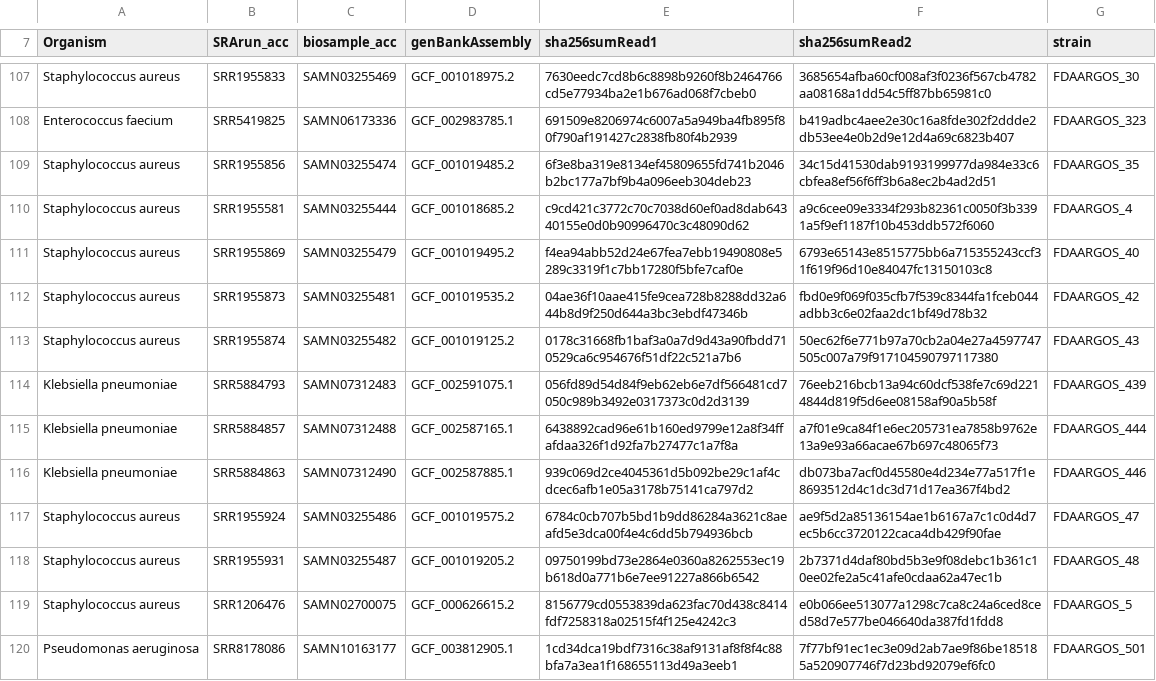
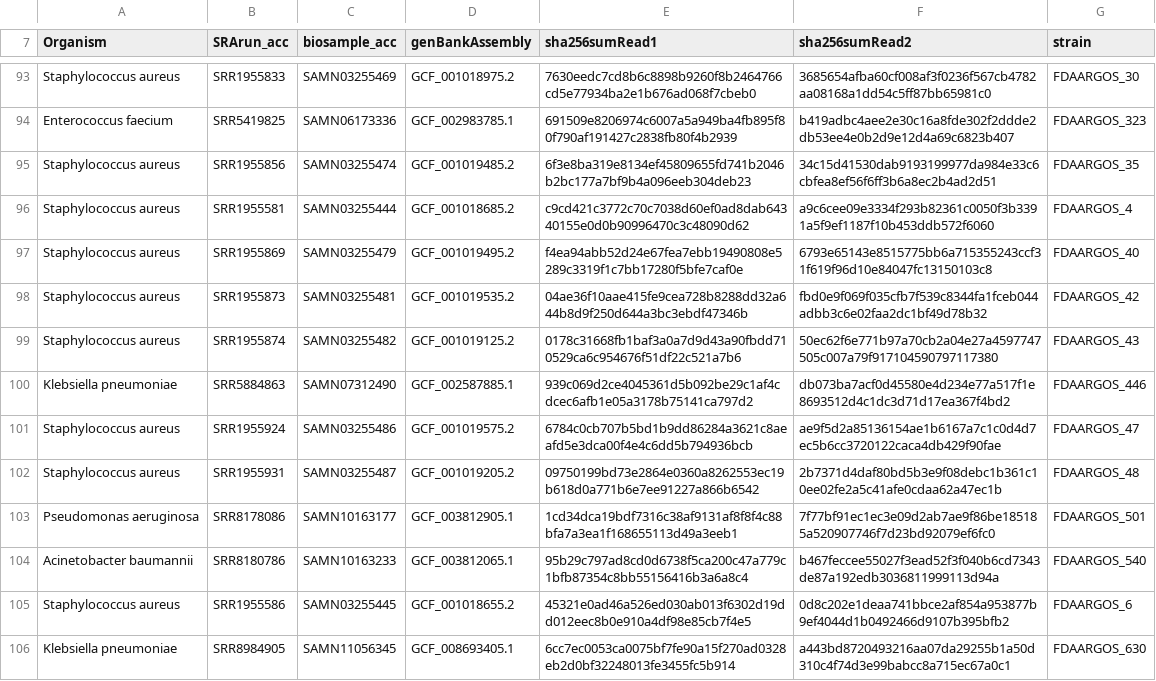
Before and after one commit to ncezid-biome/datasets, a TSV file: datasets/eskape-amr.tsv, drawn as a sheet; only a part is shown, gaps mark what is left out; the shorter side is filled out with more unchanged rows; the diff covers the shown part only.

```diff
--- a/datasets/eskape-amr.tsv
+++ b/datasets/eskape-amr.tsv
@@ -113,4 +99,2 @@ Staphylococcus aureus	SRR1955873	SAMN03255481	GCF_001019535.2	04ae36f10aae415fe9
 Staphylococcus aureus	SRR1955874	SAMN03255482	GCF_001019125.2	0178c31668fb1baf3a0a7d9d43a90fbdd710529ca6c954676f51df22c521a7b6	50ec62f6e771b97a70cb2a04e27a4597747505c007a79f917104590797117380	FDAARGOS_43	
-Klebsiella pneumoniae	SRR5884793	SAMN07312483	GCF_002591075.1	056fd89d54d84f9eb62eb6e7df566481cd7050c989b3492e0317373c0d2d3139	76eeb216bcb13a94c60dcf538fe7c69d2214844d819f5d6ee08158af90a5b58f	FDAARGOS_439	
-Klebsiella pneumoniae	SRR5884857	SAMN07312488	GCF_002587165.1	6438892cad96e61b160ed9799e12a8f34ffafdaa326f1d92fa7b27477c1a7f8a	a7f01e9ca84f1e6ec205731ea7858b9762e13a9e93a66acae67b697c48065f73	FDAARGOS_444	
 Klebsiella pneumoniae	SRR5884863	SAMN07312490	GCF_002587885.1	939c069d2ce4045361d5b092be29c1af4cdcec6afb1e05a3178b75141ca797d2	db073ba7acf0d45580e4d234e77a517f1e8693512d4c1dc3d71d17ea367f4bd2	FDAARGOS_446	
@@ -118,3 +102,2 @@ Staphylococcus aureus	SRR1955924	SAMN03255486	GCF_001019575.2	6784c0cb707b5bd1b9
 Staphylococcus aureus	SRR1955931	SAMN03255487	GCF_001019205.2	09750199bd73e2864e0360a8262553ec19b618d0a771b6e7ee91227a866b6542	2b7371d4daf80bd5b3e9f08debc1b361c10ee02fe2a5c41afe0cdaa62a47ec1b	FDAARGOS_48	
-Staphylococcus aureus	SRR1206476	SAMN02700075	GCF_000626615.2	8156779cd0553839da623fac70d438c8414fdf7258318a02515f4f125e4242c3	e0b066ee513077a1298c7ca8c24a6ced8ced58d7e577be046640da387fd1fdd8	FDAARGOS_5	
 Pseudomonas aeruginosa	SRR8178086	SAMN10163177	GCF_003812905.1	1cd34dca19bdf7316c38af9131af8f8f4c88bfa7a3ea1f168655113d49a3eeb1	7f77bf91ec1ec3e09d2ab7ae9f86be185185a520907746f7d23bd92079ef6fc0	FDAARGOS_501	
```
Also changed, not shown: 18 removed rows elsewhere in this file.
